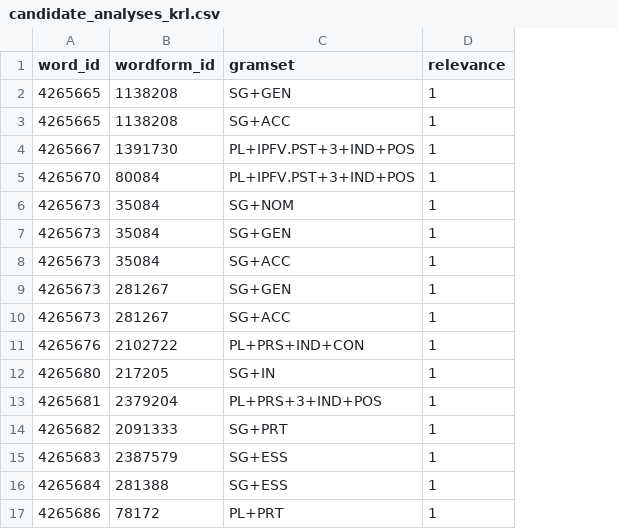
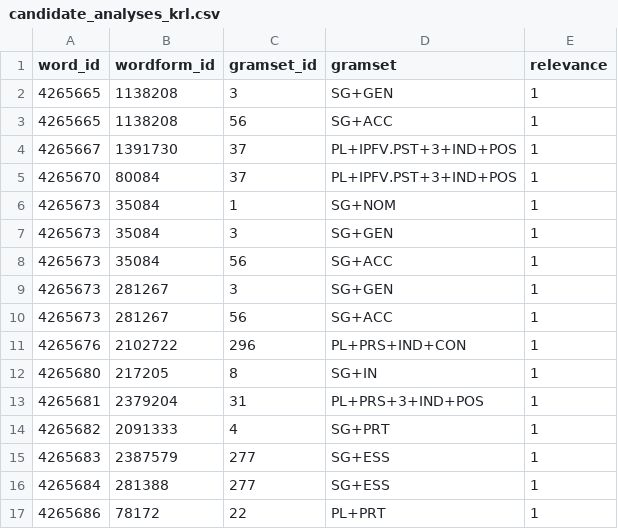
Before and after one commit to componavt/dictorpus-data, a CSV file: corpus/samples/candidate_analyses_krl.csv, drawn as a sheet; the diff names each change by its address in the sheet, - before the commit and + after, or states it on an @@ line.

```diff
--- a/corpus/samples/candidate_analyses_krl.csv
+++ b/corpus/samples/candidate_analyses_krl.csv
+column C (gramset_id), rows 2-17: 3 | 56 | 37 | 37 | 1 | 3 | 56 | 3 | 56 | 296 | 8 | 31 | 4 | 277 | 277 | 22
```
Also changed, not shown: dict/samples/examples_krl.csv, 31 other files.
